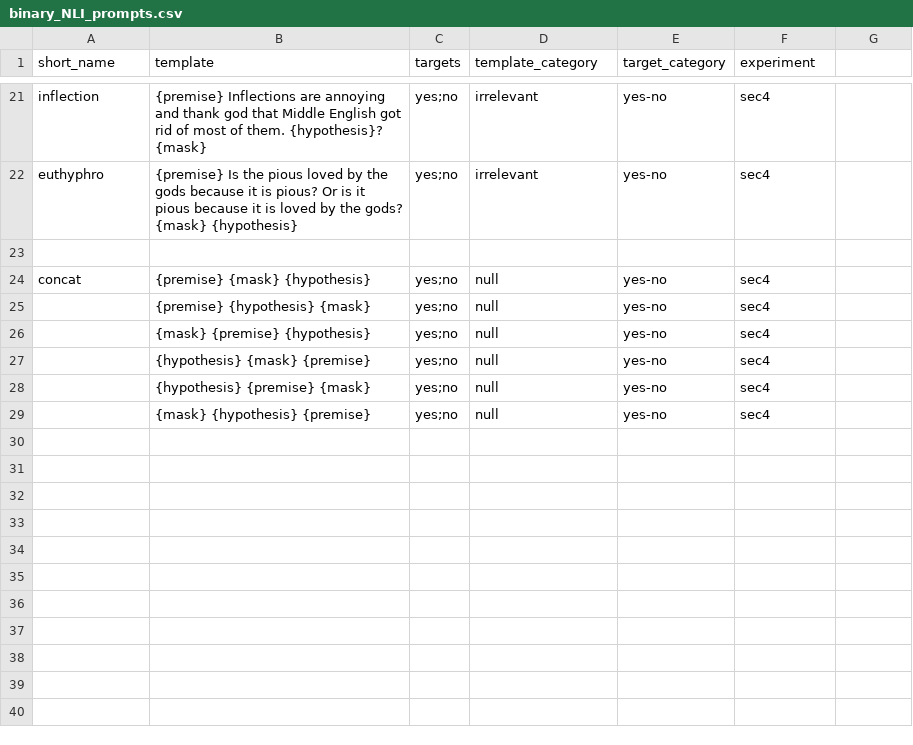
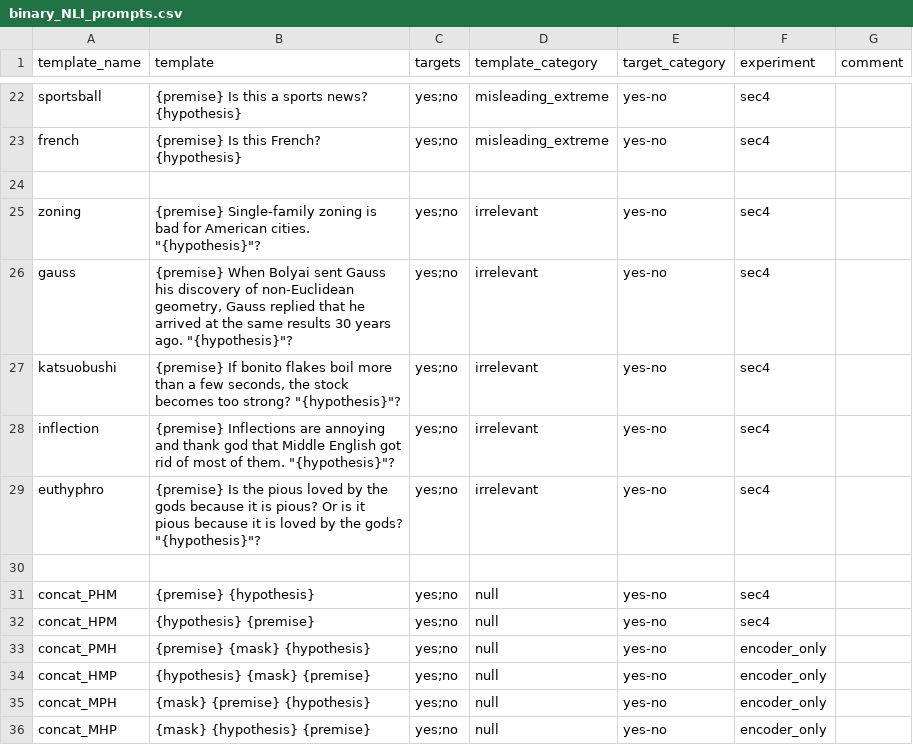
Before and after one commit to awebson/prompt_semantics, a CSV file: data/binary_NLI_prompts.csv, drawn as a sheet; only a part is shown, gaps mark what is left out; the diff covers the shown part only.

```diff
--- a/data/binary_NLI_prompts.csv
+++ b/data/binary_NLI_prompts.csv
@@ -1 +1 @@
-"short_name","template","targets","template_category","target_category","experiment"
+template_name,template,targets,template_category,target_category,experiment,comment
@@ -21,2 +22,2 @@
-"inflection","{premise} Inflections are annoying and thank god that Middle English got rid of most of them. {hypothesis}? {mask}","yes;no","irrelevant","yes-no","sec4"
-"euthyphro","{premise} Is the pious loved by the gods because it is pious? Or is it pious because it is loved by the gods? {mask} {hypothesis}","yes;no","irrelevant","yes-no","sec4"
+sportsball,{premise} Is this a sports news? {hypothesis},yes;no,misleading_extreme,yes-no,sec4,
+french,{premise} Is this French? {hypothesis},yes;no,misleading_extreme,yes-no,sec4,
@@ -24,6 +25,12 @@
-"concat","{premise} {mask} {hypothesis}","yes;no","null","yes-no","sec4"
-"","{premise} {hypothesis} {mask}","yes;no","null","yes-no","sec4"
-"","{mask} {premise} {hypothesis}","yes;no","null","yes-no","sec4"
-"","{hypothesis} {mask} {premise}","yes;no","null","yes-no","sec4"
-"","{hypothesis} {premise} {mask}","yes;no","null","yes-no","sec4"
-"","{mask} {hypothesis} {premise}","yes;no","null","yes-no","sec4"
+zoning,"{premise} Single-family zoning is bad for American cities. ""{hypothesis}""?",yes;no,irrelevant,yes-no,sec4,
+gauss,"{premise} When Bolyai sent Gauss his discovery of non-Euclidean geometry, Gauss replied that he arrived at the same results 30 years ago. ""{hypothesis}""?",yes;no,irrelevant,yes-no,sec4,
+katsuobushi,"{premise} If bonito flakes boil more than a few seconds, the stock becomes too strong? ""{hypothesis}""?",yes;no,irrelevant,yes-no,sec4,
+inflection,"{premise} Inflections are annoying and thank god that Middle English got rid of most of them. ""{hypothesis}""?",yes;no,irrelevant,yes-no,sec4,
+euthyphro,"{premise} Is the pious loved by the gods because it is pious? Or is it pious because it is loved by the gods? ""{hypothesis}""?",yes;no,irrelevant,yes-no,sec4,
+,,,,,,
+concat_PHM,{premise} {hypothesis},yes;no,null,yes-no,sec4,
+concat_HPM,{hypothesis} {premise},yes;no,null,yes-no,sec4,
+concat_PMH,{premise} {mask} {hypothesis},yes;no,null,yes-no,encoder_only,
+concat_HMP,{hypothesis} {mask} {premise},yes;no,null,yes-no,encoder_only,
+concat_MPH,{mask} {premise} {hypothesis},yes;no,null,yes-no,encoder_only,
+concat_MHP,{mask} {hypothesis} {premise},yes;no,null,yes-no,encoder_only,
```
Also changed, not shown: 5 added rows, 4 removed rows and 24 edited cells elsewhere in this file, data/binary_NLI_prompts_permuted.csv, 9 other files.
